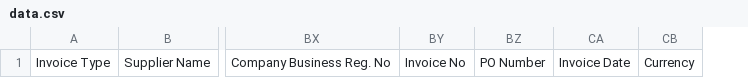
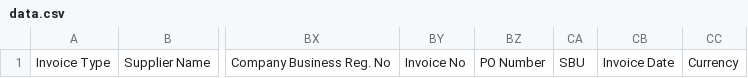
Before and after one commit to TriAiAdmin/LLM_automation, a CSV file: data.csv, drawn as a sheet; only a part is shown, gaps mark what is left out; the diff names each change by its address in the sheet, - before the commit and + after, or states it on an @@ line.

```diff
--- a/data.csv
+++ b/data.csv
+column CA, row 1: SBU
```
Also changed, not shown: 2 other files.
